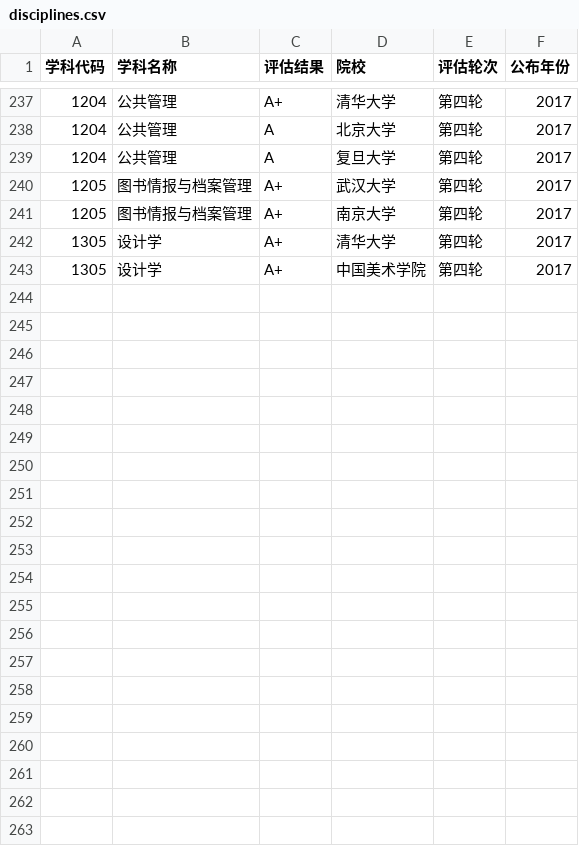
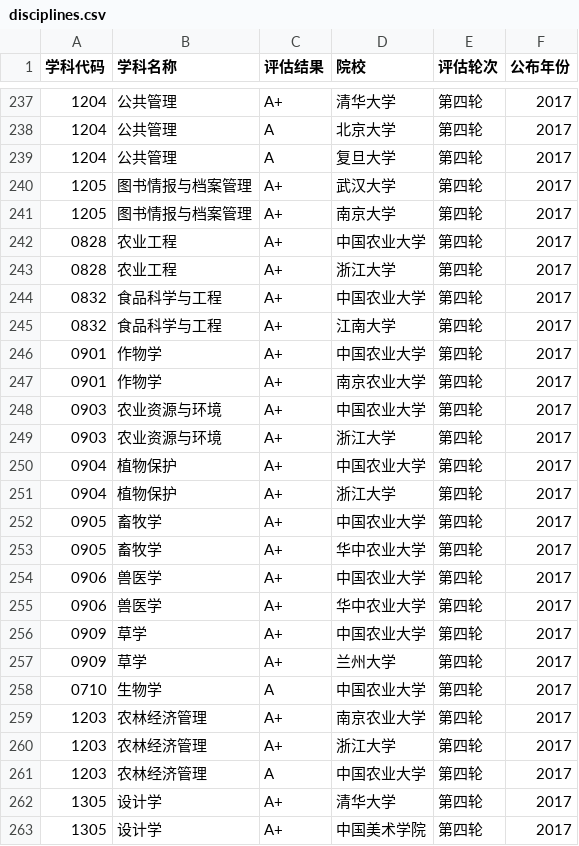
Before and after one commit to MRLMRML/university-info-skill, a CSV file: data/disciplines.csv, drawn as a sheet; only a part is shown, gaps mark what is left out.

Commit message:
fix: 补充中国农业大学等农林类高校学科评估数据

```diff
--- a/data/disciplines.csv
+++ b/data/disciplines.csv
@@ -241,2 +241,22 @@
 1205,图书情报与档案管理,A+,南京大学,第四轮,2017
+0828,农业工程,A+,中国农业大学,第四轮,2017
+0828,农业工程,A+,浙江大学,第四轮,2017
+0832,食品科学与工程,A+,中国农业大学,第四轮,2017
+0832,食品科学与工程,A+,江南大学,第四轮,2017
+0901,作物学,A+,中国农业大学,第四轮,2017
+0901,作物学,A+,南京农业大学,第四轮,2017
+0903,农业资源与环境,A+,中国农业大学,第四轮,2017
+0903,农业资源与环境,A+,浙江大学,第四轮,2017
+0904,植物保护,A+,中国农业大学,第四轮,2017
+0904,植物保护,A+,浙江大学,第四轮,2017
+0905,畜牧学,A+,中国农业大学,第四轮,2017
+0905,畜牧学,A+,华中农业大学,第四轮,2017
+0906,兽医学,A+,中国农业大学,第四轮,2017
+0906,兽医学,A+,华中农业大学,第四轮,2017
+0909,草学,A+,中国农业大学,第四轮,2017
+0909,草学,A+,兰州大学,第四轮,2017
+0710,生物学,A,中国农业大学,第四轮,2017
+1203,农林经济管理,A+,南京农业大学,第四轮,2017
+1203,农林经济管理,A+,浙江大学,第四轮,2017
+1203,农林经济管理,A,中国农业大学,第四轮,2017
 1305,设计学,A+,清华大学,第四轮,2017
```
